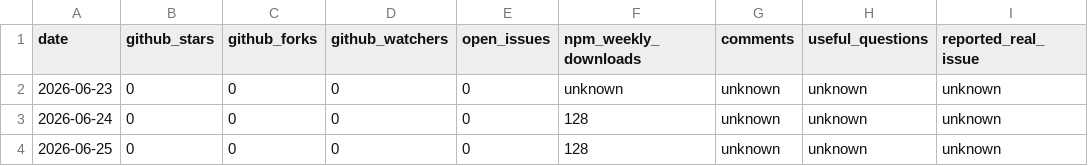
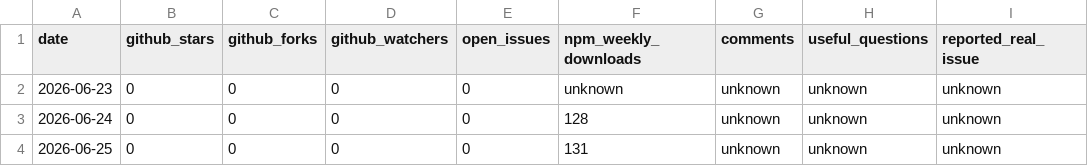
Before and after one commit to Gareth1953/x402-preflight, a CSV file: metrics/project2-metrics.csv, drawn as a sheet; only a part is shown; the diff names each change by its address in the sheet, - before the commit and + after, or states it on an @@ line.

Commit message:
Refresh metrics after DEV-011

```diff
--- a/metrics/project2-metrics.csv
+++ b/metrics/project2-metrics.csv
-F4 (npm_weekly_downloads): 128
+F4 (npm_weekly_downloads): 131
```
Also changed, not shown: 1 other file.
